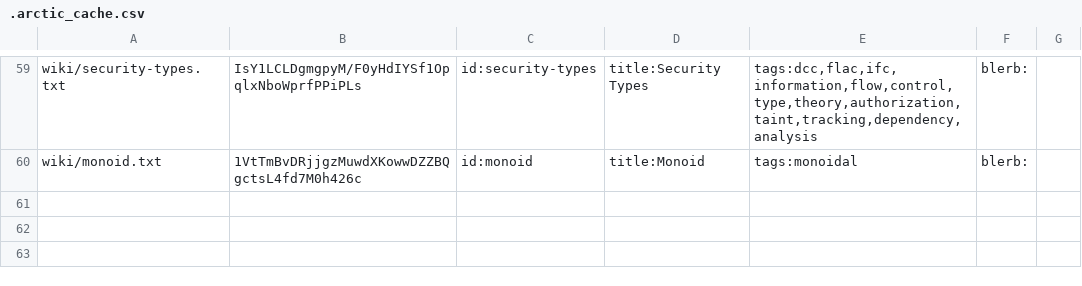
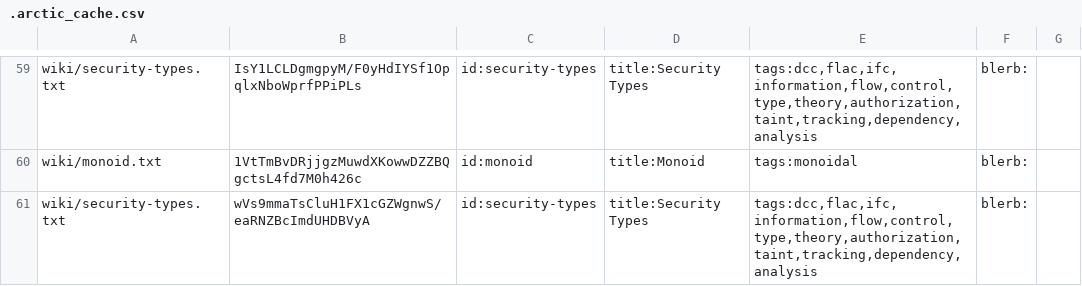
Before and after one commit to RyanBrewer317/ryanbrewer-dev, a CSV file: .arctic_cache.csv, drawn as a sheet; only a part is shown, gaps mark what is left out; the diff names each change by its address in the sheet, - before the commit and + after, or states it on an @@ line.

Commit message:
add /wiki/security-types, not covering flac or parametricity yet

```diff
--- a/.arctic_cache.csv
+++ b/.arctic_cache.csv
+row 61: wiki/security-types.txt | wVs9mmaTsCluH1FX1cGZWgnwS/eaRNZBcImdUHDBVyA | id:security-types | title:Security Types | tags:dcc,flac,ifc,information,flow,control,type,theory,authorization,taint,tracking,dependency,analysis | blerb:
```
Also changed, not shown: 5 other files.
